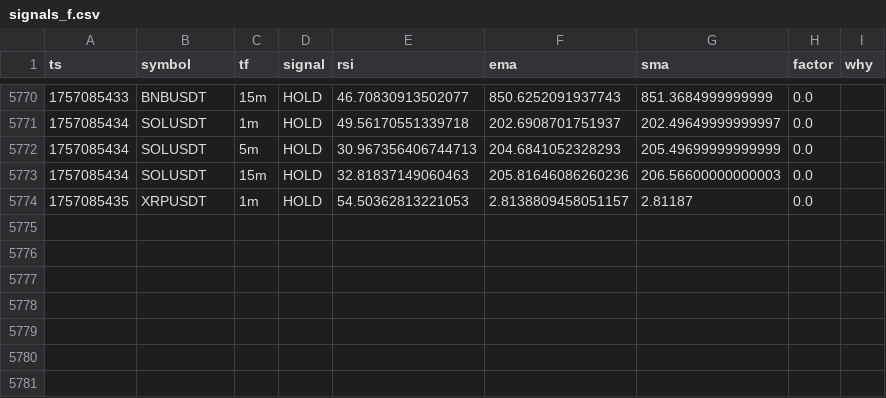
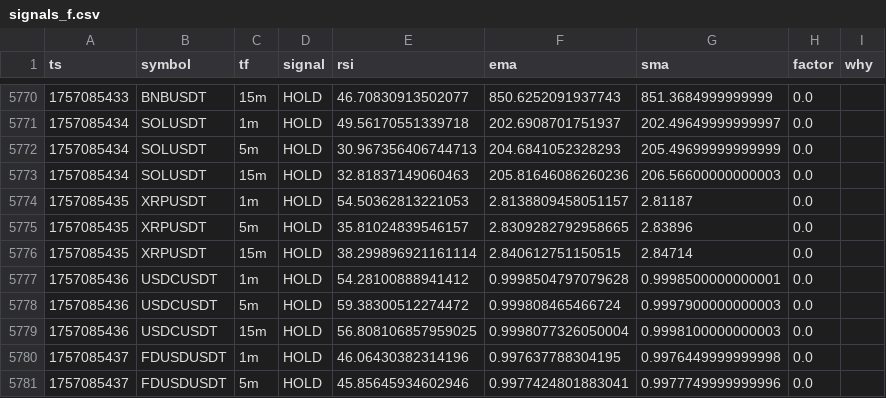
Before and after one commit to nicolasfoltzer77-tech/Scalp, a CSV file: var/dashboard/signals_f.csv, drawn as a sheet; only a part is shown, gaps mark what is left out; the diff names each change by its address in the sheet, - before the commit and + after, or states it on an @@ line.

```diff
--- a/var/dashboard/signals_f.csv
+++ b/var/dashboard/signals_f.csv
+row 5775: 1757085435 | XRPUSDT | 5m | HOLD | 35.81024839546157 | 2.8309282792958665 | 2.83896 | 0.0
+row 5776: 1757085435 | XRPUSDT | 15m | HOLD | 38.299896921161114 | 2.840612751150515 | 2.84714 | 0.0
+row 5777: 1757085436 | USDCUSDT | 1m | HOLD | 54.28100888941412 | 0.9998504797079628 | 0.9998500000000001 | 0.0
+row 5778: 1757085436 | USDCUSDT | 5m | HOLD | 59.38300512274472 | 0.999808465466724 | 0.9997900000000003 | 0.0
+row 5779: 1757085436 | USDCUSDT | 15m | HOLD | 56.808106857959025 | 0.9998077326050004 | 0.9998100000000003 | 0.0
+row 5780: 1757085437 | FDUSDUSDT | 1m | HOLD | 46.06430382314196 | 0.997637788304195 | 0.9976449999999998 | 0.0
+row 5781: 1757085437 | FDUSDUSDT | 5m | HOLD | 45.85645934602946 | 0.9977424801883041 | 0.9977749999999996 | 0.0
```
Also changed, not shown: 2 other files.
